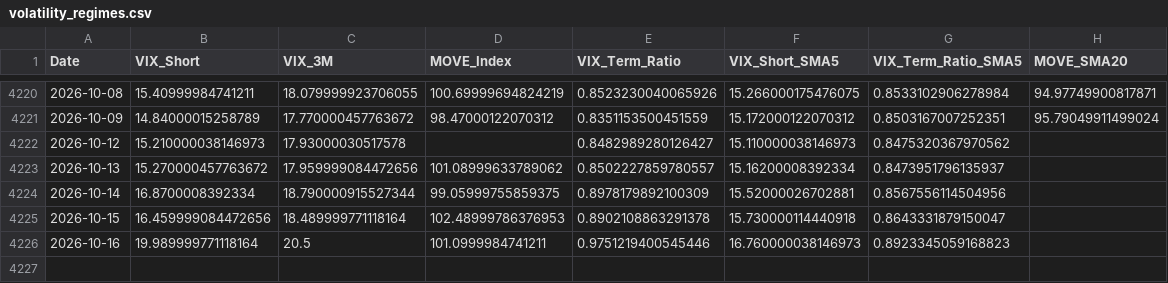
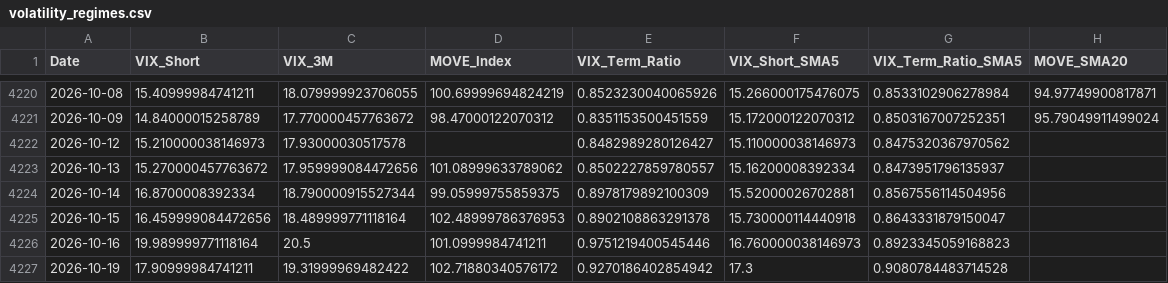
Before and after one commit to maxesser1776/mcf-dashboard, a CSV file: data/processed/volatility_regimes.csv, drawn as a sheet; only a part is shown, gaps mark what is left out.

```diff
--- a/data/processed/volatility_regimes.csv
+++ b/data/processed/volatility_regimes.csv
@@ -4226 +4226,2 @@ Date,VIX_Short,VIX_3M,MOVE_Index,VIX_Term_Ratio,VIX_Short_SMA5,VIX_Term_Ratio_SM
 2026-10-16,19.989999771118164,20.5,101.0999984741211,0.9751219400545446,16.760000038146973,0.8923345059168823,
+2026-10-19,17.90999984741211,19.31999969482422,102.71880340576172,0.9270186402854942,17.3,0.9080784483714528,
```
Also changed, not shown: data/processed/credit_spreads.csv, data/processed/funding_stress.csv, 2 other files.
